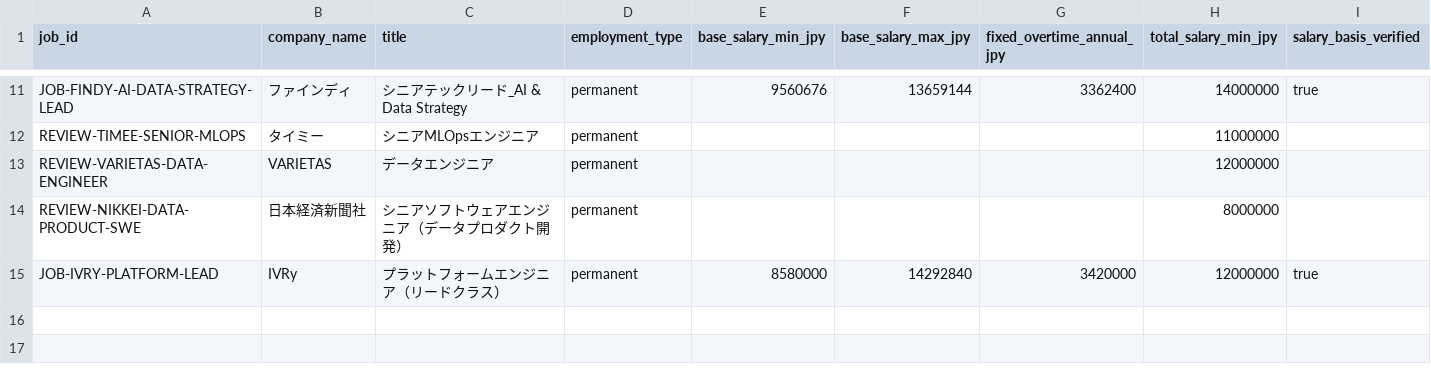
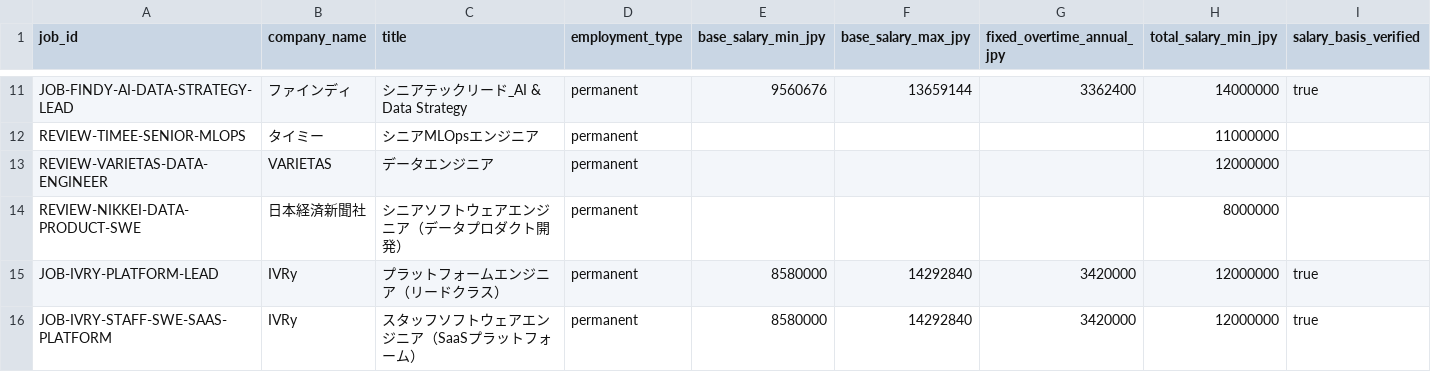
Before and after one commit to KAFKA2306/salary, a CSV file: seeds/job_candidates.csv, drawn as a sheet; only a part is shown, gaps mark what is left out; rows hold the shown columns only; the diff names each change by its address in the sheet, - before the commit and + after, or states it on an @@ line.

Commit message:
jobs: add verified IVRy staff SaaS platform engineer

```diff
--- a/seeds/job_candidates.csv
+++ b/seeds/job_candidates.csv
+row 16: JOB-IVRY-STAFF-SWE-SAAS-PLATFORM | IVRy | スタッフソフトウェアエンジニア（SaaSプラットフォーム） | permanent | 8580000 | 14292840 | 3420000 | 12000000 | true
```
Also changed, not shown: 2 other files.
